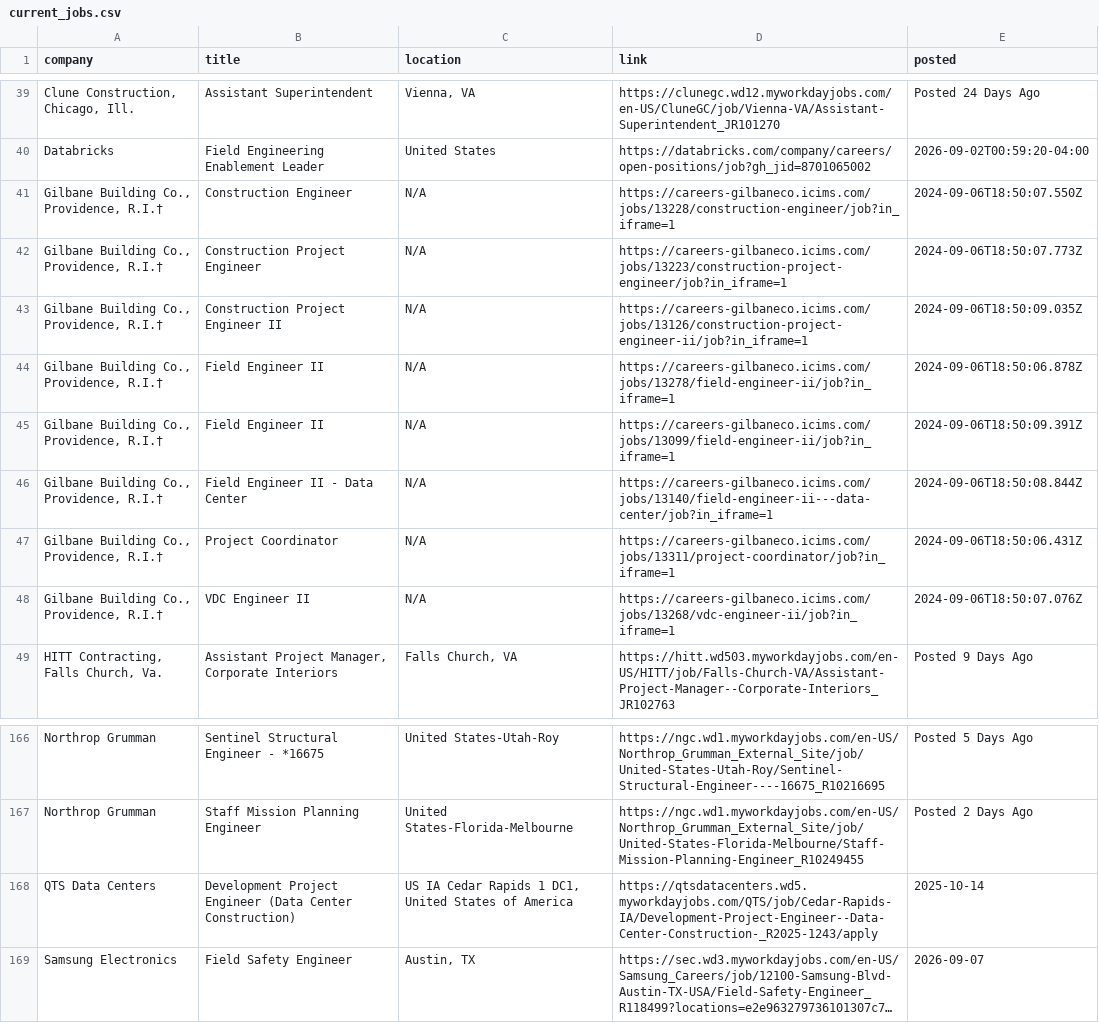
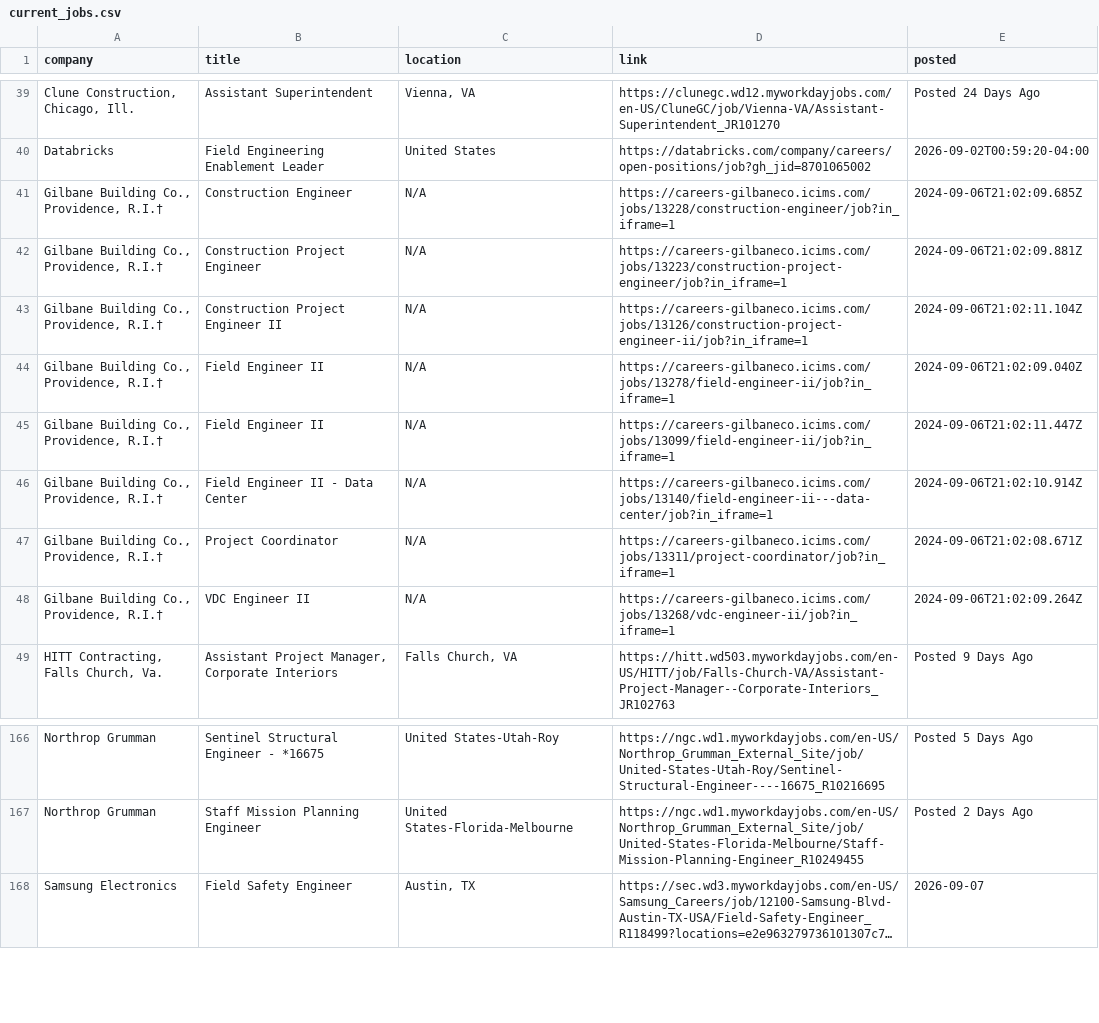
Before and after one commit to harsha271199/jp, a CSV file: current_jobs.csv, drawn as a sheet; only a part is shown, gaps mark what is left out; long unchanged cells end in …; the diff names each change by its address in the sheet, - before the commit and + after, or states it on an @@ line.

```diff
--- a/current_jobs.csv
+++ b/current_jobs.csv
-E41 (posted): 2024-09-06T18:50:07.550Z
+E41 (posted): 2024-09-06T21:02:09.685Z
-E42 (posted): 2024-09-06T18:50:07.773Z
+E42 (posted): 2024-09-06T21:02:09.881Z
-E43 (posted): 2024-09-06T18:50:09.035Z
+E43 (posted): 2024-09-06T21:02:11.104Z
-E44 (posted): 2024-09-06T18:50:06.878Z
+E44 (posted): 2024-09-06T21:02:09.040Z
-E45 (posted): 2024-09-06T18:50:09.391Z
+E45 (posted): 2024-09-06T21:02:11.447Z
-E46 (posted): 2024-09-06T18:50:08.844Z
+E46 (posted): 2024-09-06T21:02:10.914Z
-E47 (posted): 2024-09-06T18:50:06.431Z
+E47 (posted): 2024-09-06T21:02:08.671Z
-E48 (posted): 2024-09-06T18:50:07.076Z
+E48 (posted): 2024-09-06T21:02:09.264Z
-row 168: QTS Data Centers | Development Project Engineer (Data Center Construction) | US IA Cedar Rapids 1 DC1, United States of America | https://qtsdatacenters.wd5.myworkdayjobs.com/QTS/job/Cedar-Rapids-IA/Development-Project-Engineer--Data-Center-Construction-_R2025-1243/apply | 2025-10-14
```
Also changed, not shown: source_health.csv.
